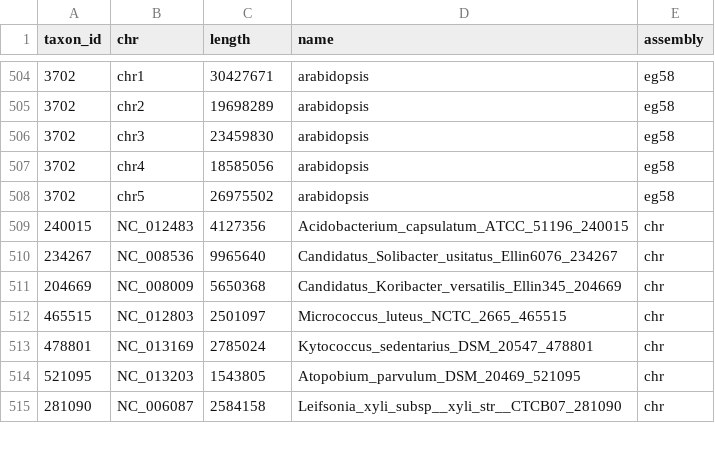
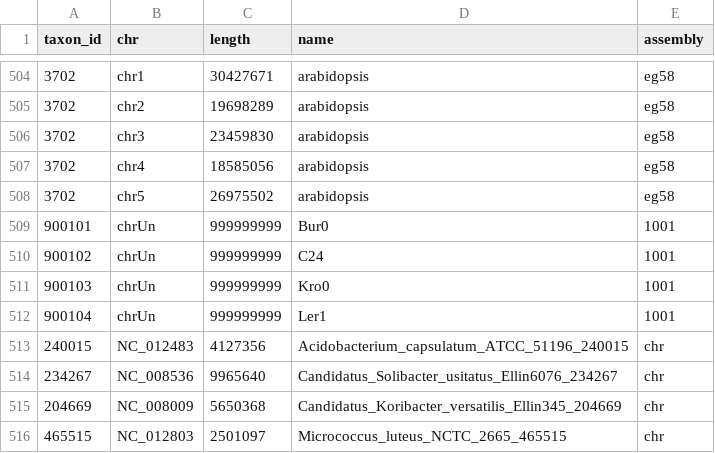
Before and after one commit to wang-q/alignDB, a CSV file: init/chr_length.csv, drawn as a sheet; only a part is shown, gaps mark what is left out; the shorter side is filled out with more unchanged rows.

Commit message:
Add arabidopsis ecotypes

```diff
--- a/init/chr_length.csv
+++ b/init/chr_length.csv
@@ -508,2 +508,6 @@ taxon_id,chr,length,name,assembly
 3702,chr5,26975502,arabidopsis,eg58
+900101,chrUn,999999999,Bur0,1001
+900102,chrUn,999999999,C24,1001
+900103,chrUn,999999999,Kro0,1001
+900104,chrUn,999999999,Ler1,1001
 240015,NC_012483,4127356,Acidobacterium_capsulatum_ATCC_51196_240015,chr
```
